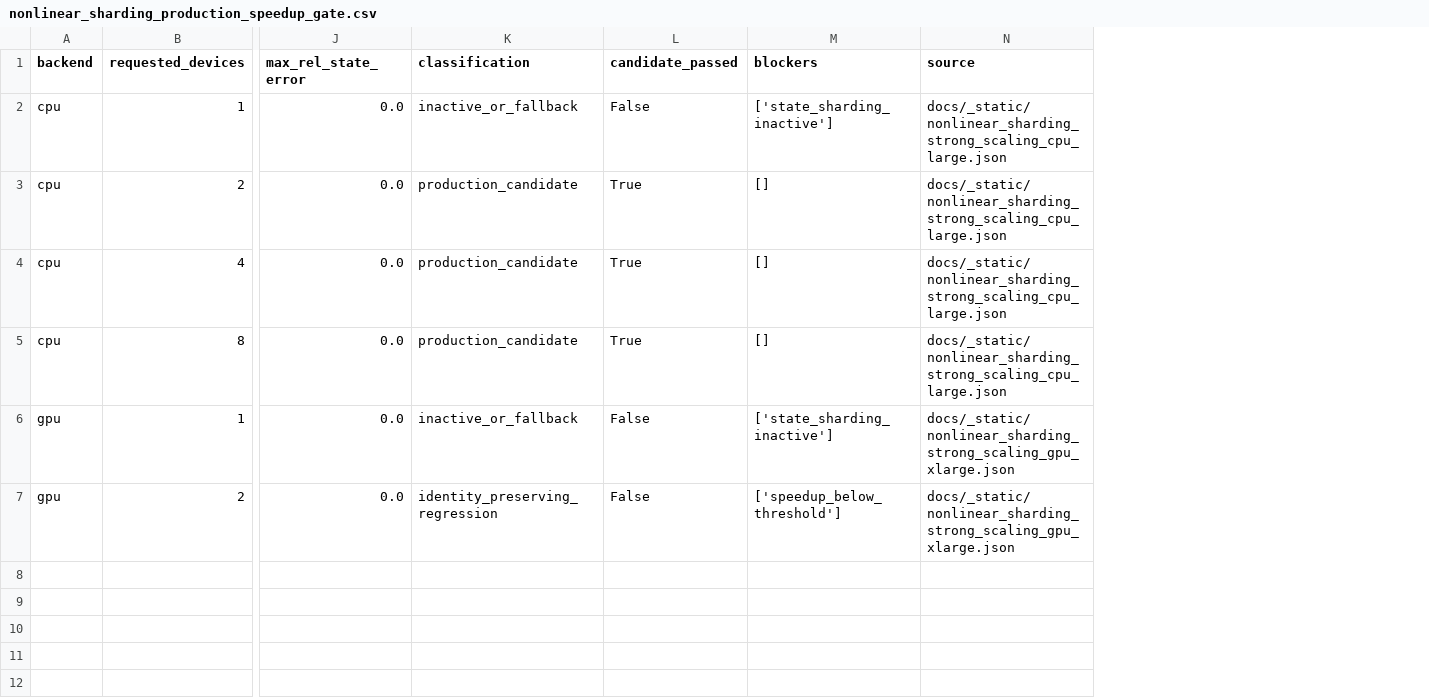
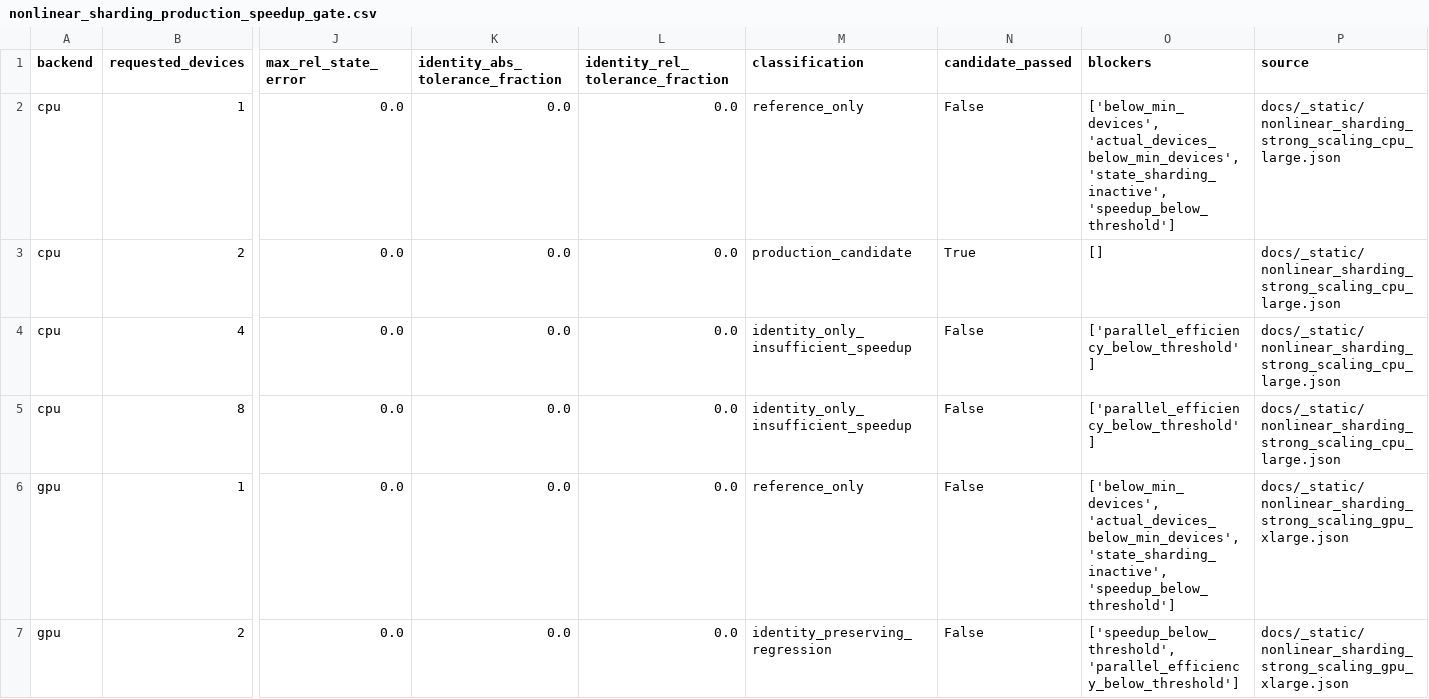
Before and after one commit to uwplasma/SPECTRAX-GK, a CSV file: docs/_static/nonlinear_sharding_production_speedup_gate.csv, drawn as a sheet; only a part is shown, gaps mark what is left out; addresses are those after the commit; the diff names each change by its address in the sheet, - before the commit and + after, or states it on an @@ line.

Commit message:
Harden nonlinear evidence gates

```diff
--- a/docs/_static/nonlinear_sharding_production_speedup_gate.csv
+++ b/docs/_static/nonlinear_sharding_production_speedup_gate.csv
+column K (identity_abs_tolerance_fraction), rows 2-7: all 0.0
+column L (identity_rel_tolerance_fraction), rows 2-7: all 0.0
-M2 (classification): inactive_or_fallback
+M2 (classification): reference_only
-O2 (blockers): ['state_sharding_inactive']
+O2 (blockers): ['below_min_devices', 'actual_devices_below_min_devices', 'state_sharding_inactive', 'speedup_below_threshold']
-M4:M5 (classification): production_candidate
+M4:M5 (classification): identity_only_insufficient_speedup
-N4:N5 (candidate_passed): True
+N4:N5 (candidate_passed): False
-O4:O5 (blockers): []
+O4:O5 (blockers): ['parallel_efficiency_below_threshold']
-M6 (classification): inactive_or_fallback
+M6 (classification): reference_only
-O6 (blockers): ['state_sharding_inactive']
+O6 (blockers): ['below_min_devices', 'actual_devices_below_min_devices', 'state_sharding_inactive', 'speedup_below_threshold']
-O7 (blockers): ['speedup_below_threshold']
+O7 (blockers): ['speedup_below_threshold', 'parallel_efficiency_below_threshold']
```
Also changed, not shown: docs/_static/vmec_jax_qa_transport_optimization_status.csv, 13 other files.
